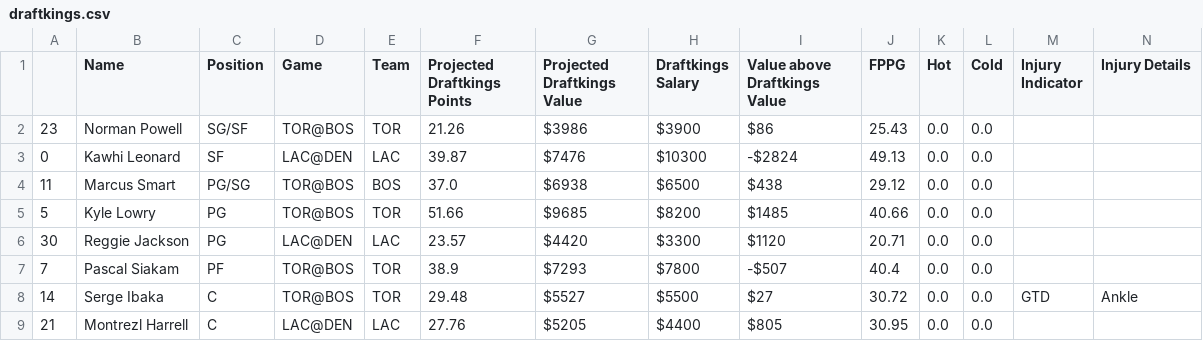
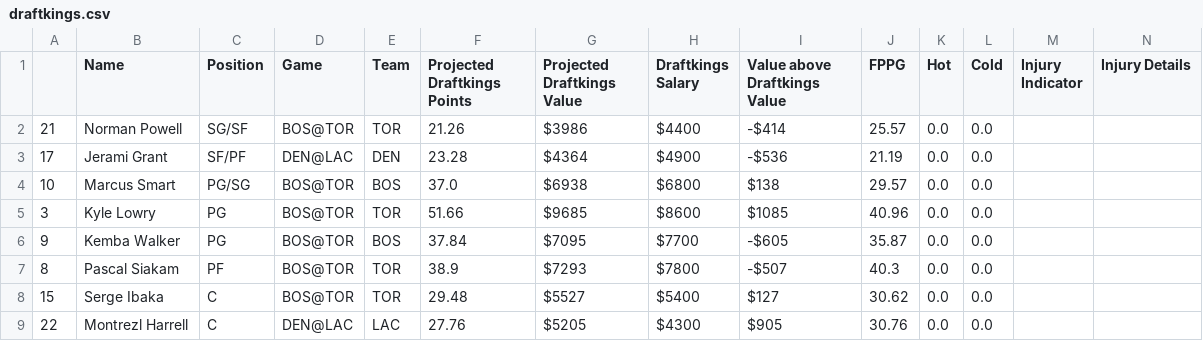
Before and after one commit to BerkeleySportsAnalytics/sagb-site, a CSV file: dfs/inputs/draftkings.csv, drawn as a sheet.

```diff
--- a/dfs/inputs/draftkings.csv
+++ b/dfs/inputs/draftkings.csv
@@ -1,9 +1,9 @@
 ,Name,Position,Game,Team,Projected Draftkings Points,Projected Draftkings Value,Draftkings Salary,Value above Draftkings Value,FPPG,Hot,Cold,Injury Indicator,Injury Details
-23,Norman Powell,SG/SF,TOR@BOS,TOR,21.26,$3986,$3900,$86,25.43,0.0,0.0, ,
-0,Kawhi Leonard,SF,LAC@DEN,LAC,39.87,$7476,$10300,-$2824,49.13,0.0,0.0, ,
-11,Marcus Smart,PG/SG,TOR@BOS,BOS,37.0,$6938,$6500,$438,29.12,0.0,0.0, ,
-5,Kyle Lowry,PG,TOR@BOS,TOR,51.66,$9685,$8200,$1485,40.66,0.0,0.0, ,
-30,Reggie Jackson,PG,LAC@DEN,LAC,23.57,$4420,$3300,$1120,20.71,0.0,0.0, ,
-7,Pascal Siakam,PF,TOR@BOS,TOR,38.9,$7293,$7800,-$507,40.4,0.0,0.0, ,
-14,Serge Ibaka,C,TOR@BOS,TOR,29.48,$5527,$5500,$27,30.72,0.0,0.0,GTD,Ankle
-21,Montrezl Harrell,C,LAC@DEN,LAC,27.76,$5205,$4400,$805,30.95,0.0,0.0, ,
+21,Norman Powell,SG/SF,BOS@TOR,TOR,21.26,$3986,$4400,-$414,25.57,0.0,0.0, ,
+17,Jerami Grant,SF/PF,DEN@LAC,DEN,23.28,$4364,$4900,-$536,21.19,0.0,0.0, ,
+10,Marcus Smart,PG/SG,BOS@TOR,BOS,37.0,$6938,$6800,$138,29.57,0.0,0.0, ,
+3,Kyle Lowry,PG,BOS@TOR,TOR,51.66,$9685,$8600,$1085,40.96,0.0,0.0, ,
+9,Kemba Walker,PG,BOS@TOR,BOS,37.84,$7095,$7700,-$605,35.87,0.0,0.0, ,
+8,Pascal Siakam,PF,BOS@TOR,TOR,38.9,$7293,$7800,-$507,40.3,0.0,0.0, ,
+15,Serge Ibaka,C,BOS@TOR,TOR,29.48,$5527,$5400,$127,30.62,0.0,0.0, ,
+22,Montrezl Harrell,C,DEN@LAC,LAC,27.76,$5205,$4300,$905,30.76,0.0,0.0, ,
```
Also changed, not shown: dfs/inputs/dfs.csv, dfs/inputs/fanduel.csv, 6 other files.
